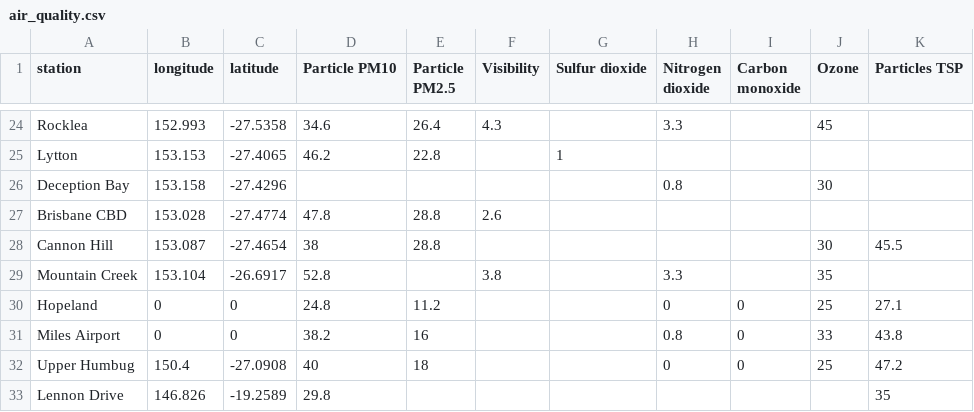
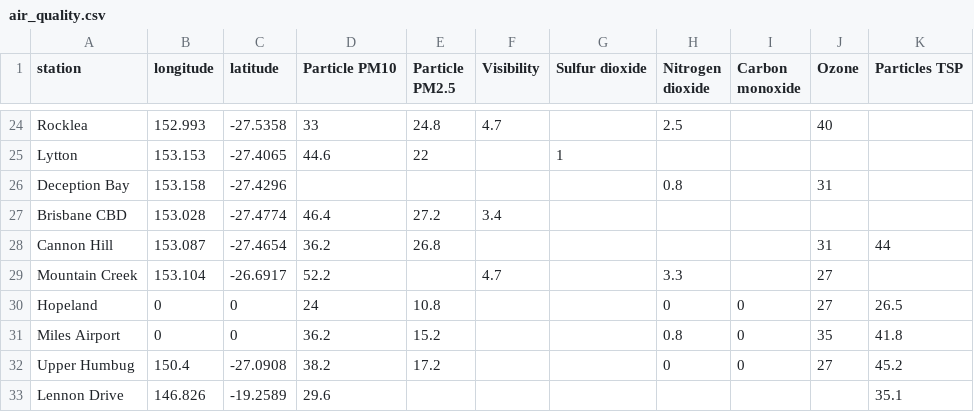
Before and after one commit to joshnicholas/qld_air, a CSV file: air_quality.csv, drawn as a sheet; only a part is shown, gaps mark what is left out; the diff covers the shown part only; the diff names each change by its address in the sheet, - before the commit and + after, or states it on an @@ line.

```diff
--- a/air_quality.csv
+++ b/air_quality.csv
-D24 (Particle PM10): 34.6
+D24 (Particle PM10): 33
-E24 (Particle PM2.5): 26.4
+E24 (Particle PM2.5): 24.8
-F24 (Visibility): 4.3
+F24 (Visibility): 4.7
-H24 (Nitrogen dioxide): 3.3
+H24 (Nitrogen dioxide): 2.5
-J24 (Ozone): 45
+J24 (Ozone): 40
-D25 (Particle PM10): 46.2
+D25 (Particle PM10): 44.6
-E25 (Particle PM2.5): 22.8
+E25 (Particle PM2.5): 22
-J26 (Ozone): 30
+J26 (Ozone): 31
-D27 (Particle PM10): 47.8
+D27 (Particle PM10): 46.4
-E27 (Particle PM2.5): 28.8
+E27 (Particle PM2.5): 27.2
-F27 (Visibility): 2.6
+F27 (Visibility): 3.4
-D28 (Particle PM10): 38
+D28 (Particle PM10): 36.2
-E28 (Particle PM2.5): 28.8
+E28 (Particle PM2.5): 26.8
-J28 (Ozone): 30
+J28 (Ozone): 31
-K28 (Particles TSP): 45.5
+K28 (Particles TSP): 44
-D29 (Particle PM10): 52.8
+D29 (Particle PM10): 52.2
-F29 (Visibility): 3.8
+F29 (Visibility): 4.7
-J29 (Ozone): 35
+J29 (Ozone): 27
-D30 (Particle PM10): 24.8
+D30 (Particle PM10): 24
-E30 (Particle PM2.5): 11.2
+E30 (Particle PM2.5): 10.8
-J30 (Ozone): 25
+J30 (Ozone): 27
-K30 (Particles TSP): 27.1
+K30 (Particles TSP): 26.5
-D31 (Particle PM10): 38.2
+D31 (Particle PM10): 36.2
-E31 (Particle PM2.5): 16
+E31 (Particle PM2.5): 15.2
-J31 (Ozone): 33
+J31 (Ozone): 35
-K31 (Particles TSP): 43.8
+K31 (Particles TSP): 41.8
-D32 (Particle PM10): 40
+D32 (Particle PM10): 38.2
-E32 (Particle PM2.5): 18
+E32 (Particle PM2.5): 17.2
-J32 (Ozone): 25
+J32 (Ozone): 27
-K32 (Particles TSP): 47.2
+K32 (Particles TSP): 45.2
-D33 (Particle PM10): 29.8
+D33 (Particle PM10): 29.6
-K33 (Particles TSP): 35
+K33 (Particles TSP): 35.1
```
Also changed, not shown: 68 edited cells elsewhere in this file.
